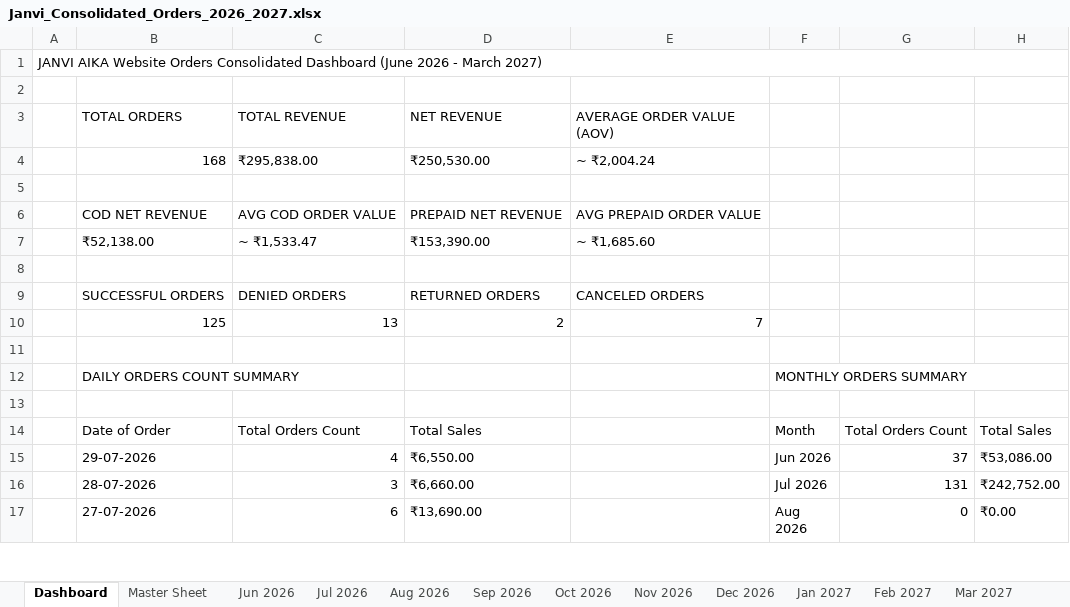
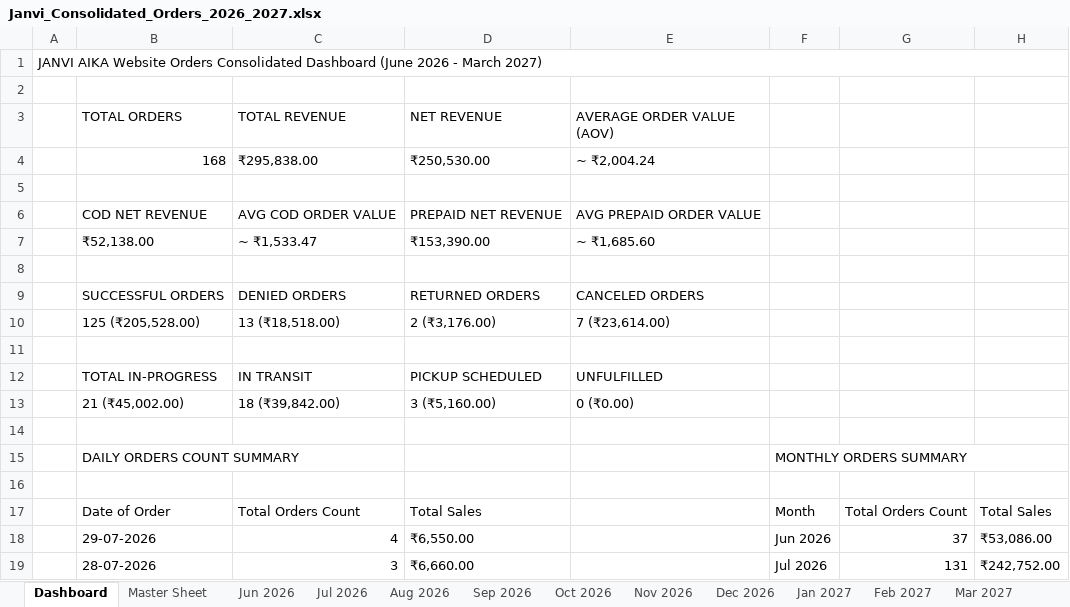
Before and after one commit to mahe-pkm/JANVI-AIKA-Website-Orders_AI, an Excel workbook: Janvi_Consolidated_Orders_2026_2027.xlsx, sheet Dashboard, drawn as a sheet; only a part is shown; the shorter side is filled out with more unchanged rows; values as stored, in another font and other column widths than the file's, no cell formats; addresses are those after the commit; the diff names each change by its address in the sheet, - before the commit and + after, or states it on an @@ line.

Commit message:
Include all 16 KPI cards across 4 rows in Dashboard sheet for Excel and Google Sheets

```diff
--- a/Janvi_Consolidated_Orders_2026_2027.xlsx (sheet Dashboard)
+++ b/Janvi_Consolidated_Orders_2026_2027.xlsx (sheet Dashboard)
+row 10:  | 125 (₹205,528.00) | 13 (₹18,518.00) | 2 (₹3,176.00) | 7 (₹23,614.00)
-row 11:  | 125 | 13 | 2 | 7
+row 11: (empty)
+row 12:  | TOTAL IN-PROGRESS | IN TRANSIT | PICKUP SCHEDULED | UNFULFILLED
+row 13:  | 21 (₹45,002.00) | 18 (₹39,842.00) | 3 (₹5,160.00) | 0 (₹0.00)
```
Also changed, not shown: cell formats, 1 other file.
